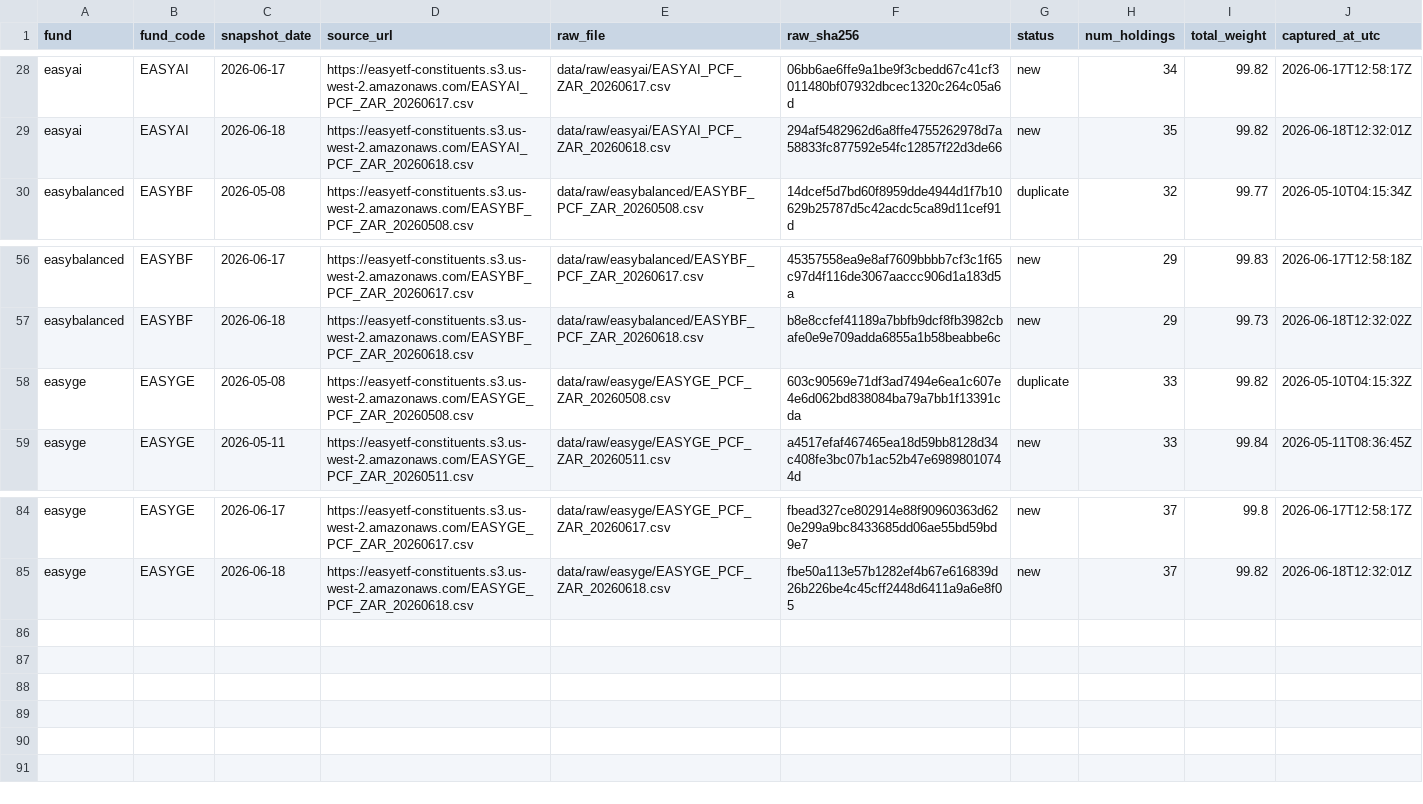
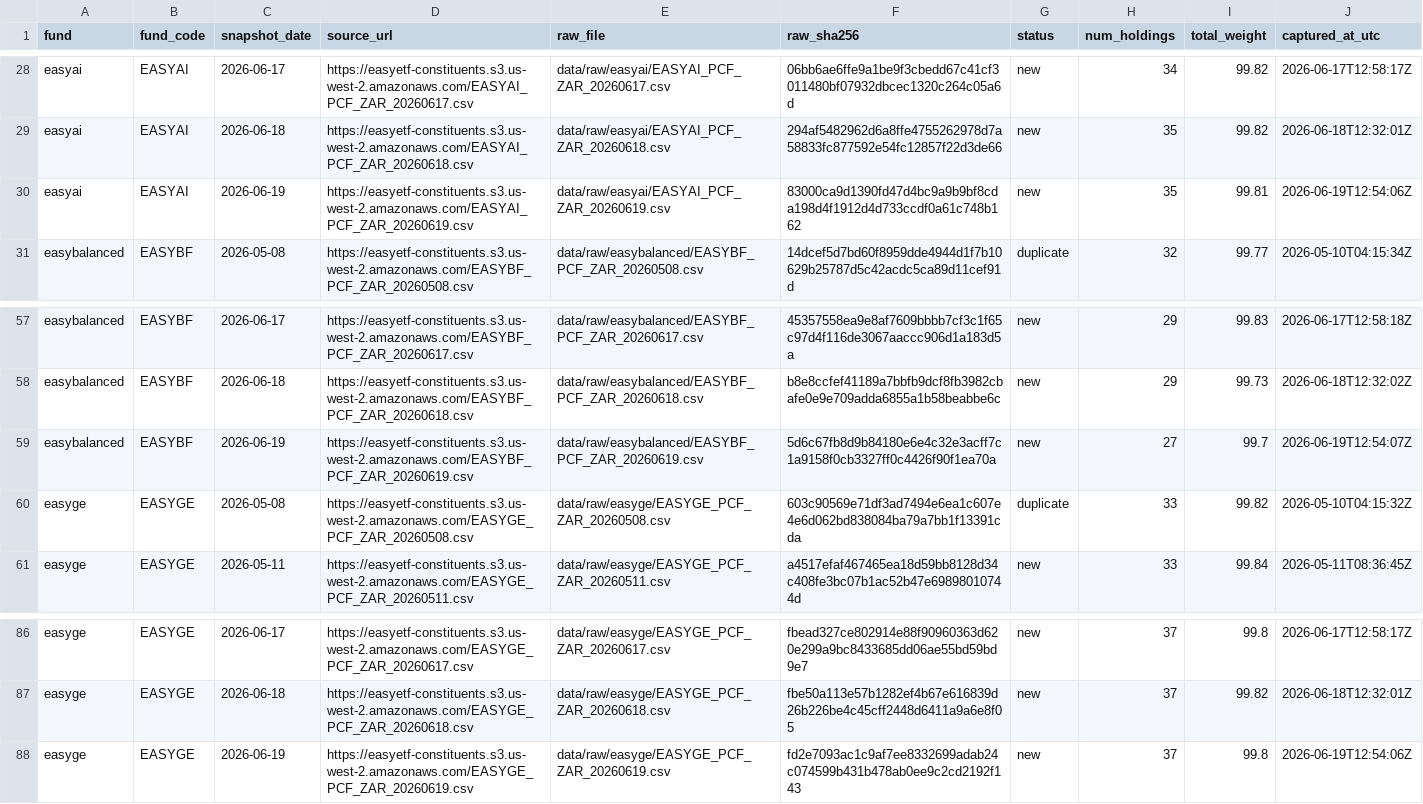
Before and after one commit to JonnIEnglish/easy-tracker, a CSV file: data/snapshot_log.csv, drawn as a sheet; only a part is shown, gaps mark what is left out.

```diff
--- a/data/snapshot_log.csv
+++ b/data/snapshot_log.csv
@@ -29,2 +29,3 @@ easyai,EASYAI,2026-06-17,https://easyetf-constituents.s3.us-west-2.amazonaws.com
 easyai,EASYAI,2026-06-18,https://easyetf-constituents.s3.us-west-2.amazonaws.com/EASYAI_PCF_ZAR_20260618.csv,data/raw/easyai/EASYAI_PCF_ZAR_20260618.csv,294af5482962d6a8ffe4755262978d7a58833fc877592e54fc12857f22d3de66,new,35,99.82,2026-06-18T12:32:01Z
+easyai,EASYAI,2026-06-19,https://easyetf-constituents.s3.us-west-2.amazonaws.com/EASYAI_PCF_ZAR_20260619.csv,data/raw/easyai/EASYAI_PCF_ZAR_20260619.csv,83000ca9d1390fd47d4bc9a9b9bf8cda198d4f1912d4d733ccdf0a61c748b162,new,35,99.81,2026-06-19T12:54:06Z
 easybalanced,EASYBF,2026-05-08,https://easyetf-constituents.s3.us-west-2.amazonaws.com/EASYBF_PCF_ZAR_20260508.csv,data/raw/easybalanced/EASYBF_PCF_ZAR_20260508.csv,14dcef5d7bd60f8959dde4944d1f7b10629b25787d5c42acdc5ca89d11cef91d,duplicate,32,99.77,2026-05-10T04:15:34Z
@@ -57,2 +58,3 @@ easybalanced,EASYBF,2026-06-17,https://easyetf-constituents.s3.us-west-2.amazona
 easybalanced,EASYBF,2026-06-18,https://easyetf-constituents.s3.us-west-2.amazonaws.com/EASYBF_PCF_ZAR_20260618.csv,data/raw/easybalanced/EASYBF_PCF_ZAR_20260618.csv,b8e8ccfef41189a7bbfb9dcf8fb3982cbafe0e9e709adda6855a1b58beabbe6c,new,29,99.73,2026-06-18T12:32:02Z
+easybalanced,EASYBF,2026-06-19,https://easyetf-constituents.s3.us-west-2.amazonaws.com/EASYBF_PCF_ZAR_20260619.csv,data/raw/easybalanced/EASYBF_PCF_ZAR_20260619.csv,5d6c67fb8d9b84180e6e4c32e3acff7c1a9158f0cb3327ff0c4426f90f1ea70a,new,27,99.7,2026-06-19T12:54:07Z
 easyge,EASYGE,2026-05-08,https://easyetf-constituents.s3.us-west-2.amazonaws.com/EASYGE_PCF_ZAR_20260508.csv,data/raw/easyge/EASYGE_PCF_ZAR_20260508.csv,603c90569e71df3ad7494e6ea1c607e4e6d062bd838084ba79a7bb1f13391cda,duplicate,33,99.82,2026-05-10T04:15:32Z
@@ -85 +87,2 @@ easyge,EASYGE,2026-06-17,https://easyetf-constituents.s3.us-west-2.amazonaws.com
 easyge,EASYGE,2026-06-18,https://easyetf-constituents.s3.us-west-2.amazonaws.com/EASYGE_PCF_ZAR_20260618.csv,data/raw/easyge/EASYGE_PCF_ZAR_20260618.csv,fbe50a113e57b1282ef4b67e616839d26b226be4c45cff2448d6411a9a6e8f05,new,37,99.82,2026-06-18T12:32:01Z
+easyge,EASYGE,2026-06-19,https://easyetf-constituents.s3.us-west-2.amazonaws.com/EASYGE_PCF_ZAR_20260619.csv,data/raw/easyge/EASYGE_PCF_ZAR_20260619.csv,fd2e7093ac1c9af7ee8332699adab24c074599b431b478ab0ee9c2cd2192f143,new,37,99.8,2026-06-19T12:54:06Z
```
Also changed, not shown: data/market_price_history.csv, data/nav_history.csv, 6 other files.
